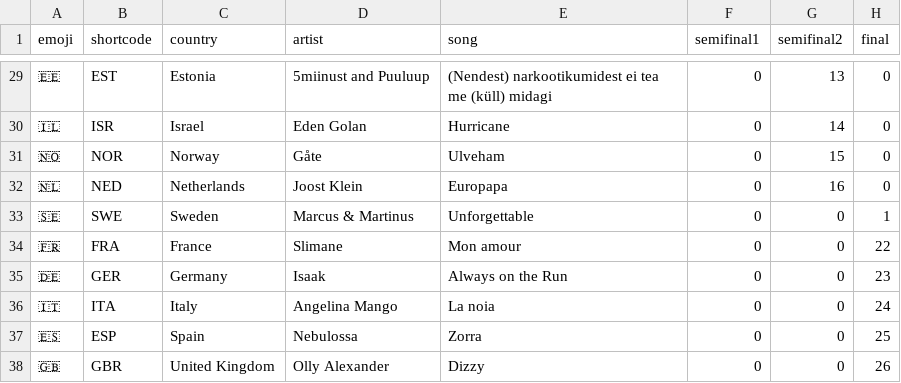
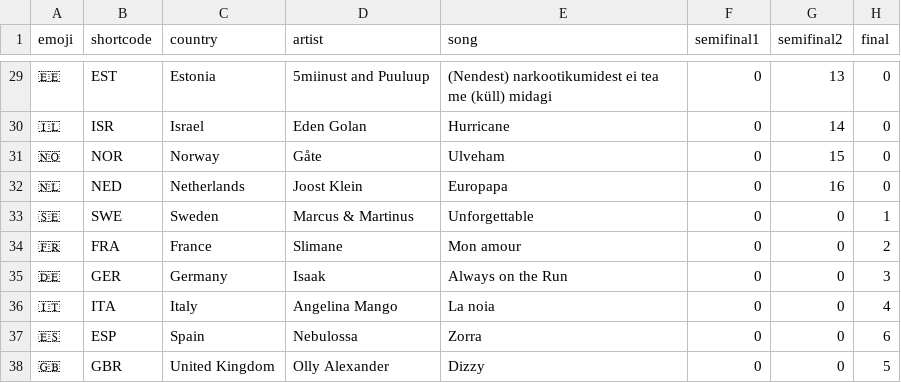
Before and after one commit to johnpeart/scorecard, a CSV file: _data/entries.csv, drawn as a sheet; only a part is shown, gaps mark what is left out; the diff covers the shown part only.

```diff
--- a/_data/entries.csv
+++ b/_data/entries.csv
@@ -33,6 +33,6 @@ emoji,shortcode,country,artist,song,semifinal1,semifinal2,final
 🇸🇪,SWE, Sweden,Marcus & Martinus,Unforgettable,0,0,1
-🇫🇷,FRA, France,Slimane,Mon amour,0,0,22
-🇩🇪,GER, Germany,Isaak,Always on the Run,0,0,23
-🇮🇹,ITA, Italy,Angelina Mango,La noia,0,0,24
-🇪🇸,ESP, Spain,Nebulossa,Zorra,0,0,25
-🇬🇧,GBR, United Kingdom,Olly Alexander,Dizzy,0,0,26
+🇫🇷,FRA, France,Slimane,Mon amour,0,0,2
+🇩🇪,GER, Germany,Isaak,Always on the Run,0,0,3
+🇮🇹,ITA, Italy,Angelina Mango,La noia,0,0,4
+🇪🇸,ESP, Spain,Nebulossa,Zorra,0,0,6
+🇬🇧,GBR, United Kingdom,Olly Alexander,Dizzy,0,0,5
```
Also changed, not shown: 20 edited cells elsewhere in this file, 8 other files.
